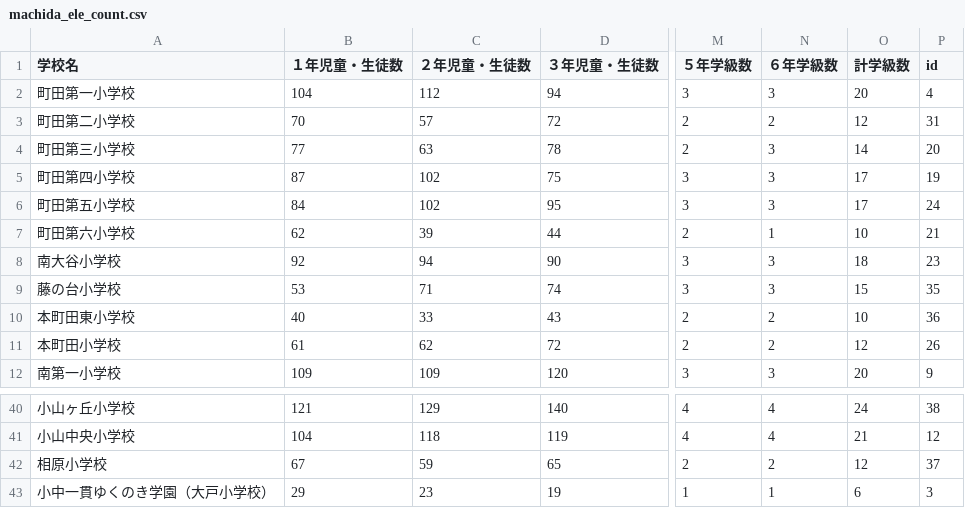
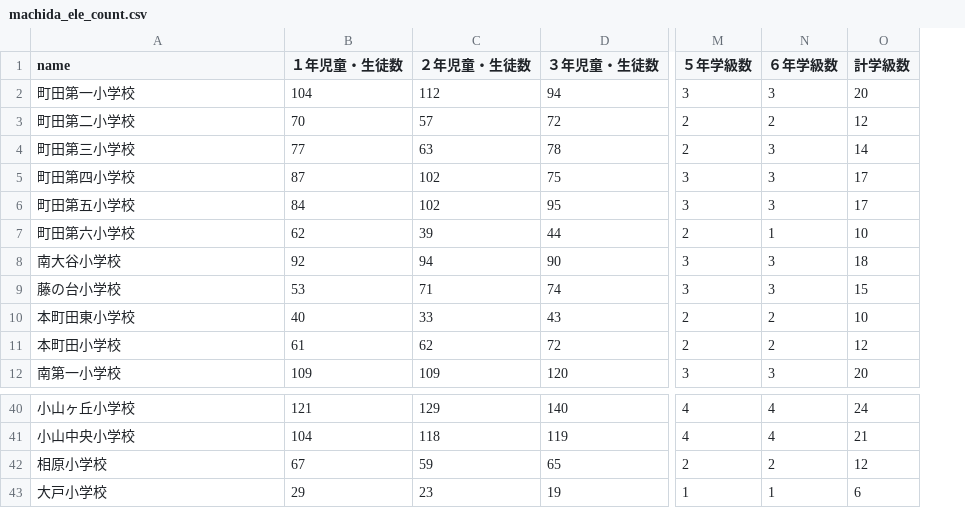
Before and after one commit to thesis2021-agu/autogis, a CSV file: data/machida_ele_count.csv, drawn as a sheet; only a part is shown, gaps mark what is left out; the diff names each change by its address in the sheet, - before the commit and + after, or states it on an @@ line.

Commit message:
Add files via upload

```diff
--- a/data/machida_ele_count.csv
+++ b/data/machida_ele_count.csv
-column P (id), rows 2-12: 4 | 31 | 20 | 19 | 24 | 21 | 23 | 35 | 36 | 26 | 9; rows 40-43: 38 | 12 | 37 | 3
-A1: 学校名
+A1: name
-A43 (name): 小中一貫ゆくのき学園（大戸小学校）
+A43 (name): 大戸小学校
```
